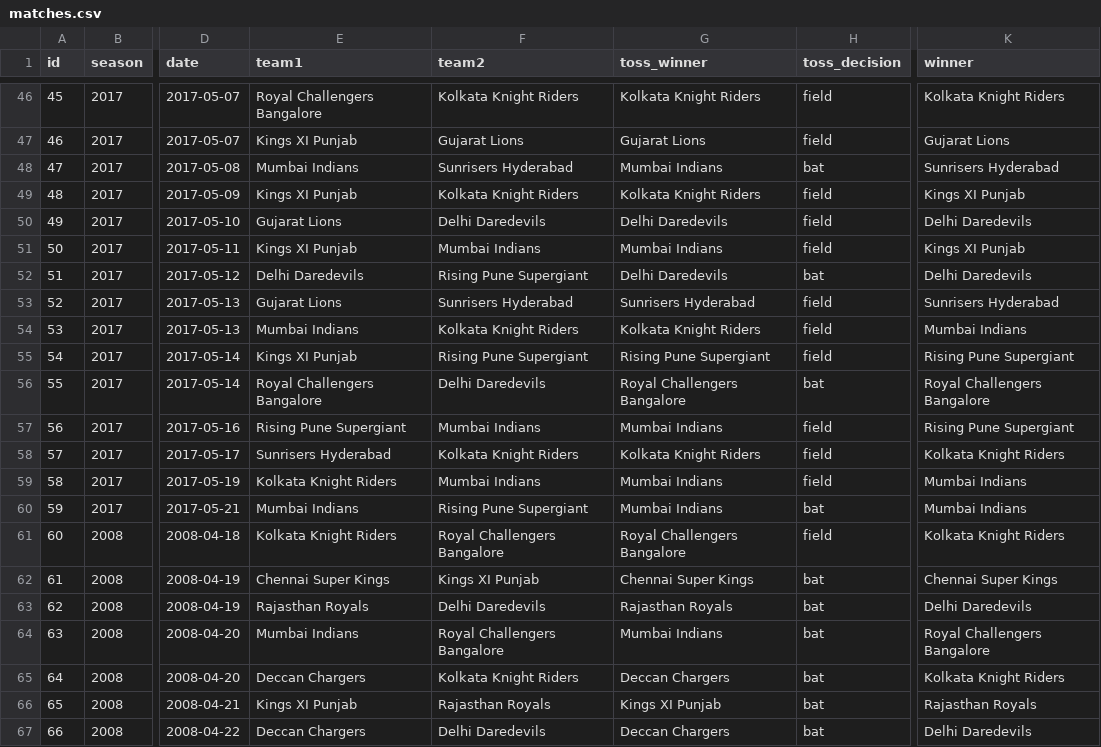
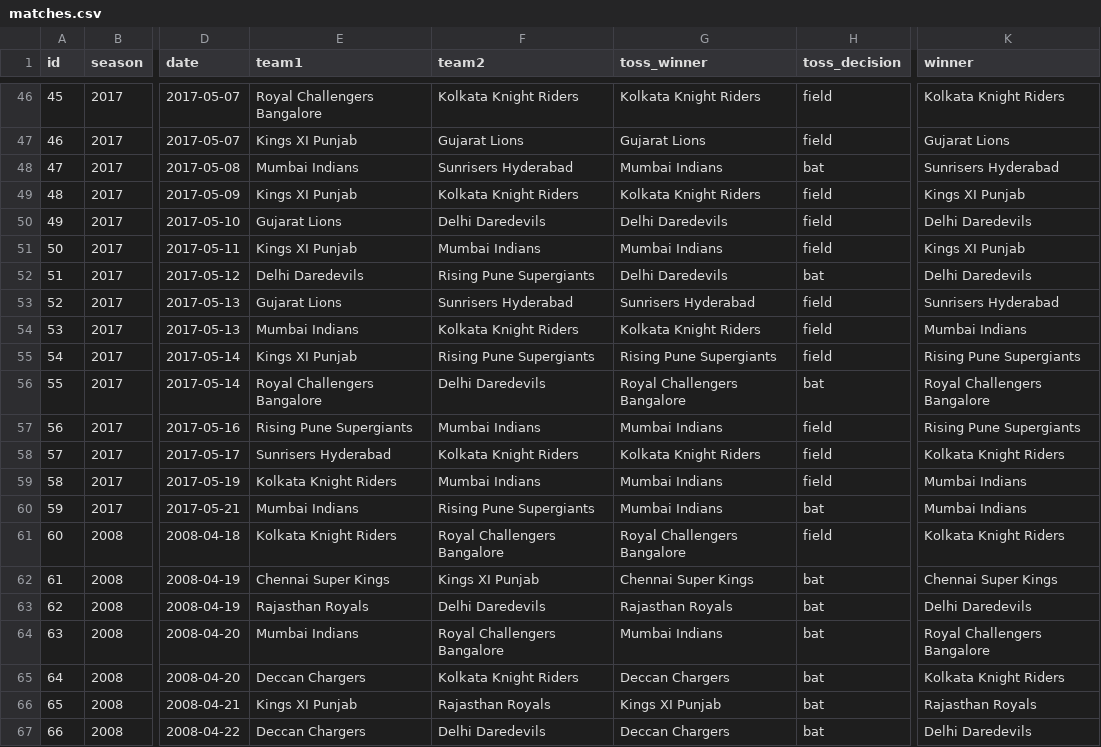
Before and after one commit to VishalBC51/dataproject-vishal-, a CSV file: data/matches.csv, drawn as a sheet; only a part is shown, gaps mark what is left out; the diff covers the shown part only; the diff names each change by its address in the sheet, - before the commit and + after, or states it on an @@ line.

```diff
--- a/data/matches.csv
+++ b/data/matches.csv
-F52 (team2): Rising Pune Supergiant
+F52 (team2): Rising Pune Supergiants
-F55 (team2): Rising Pune Supergiant
+F55 (team2): Rising Pune Supergiants
-G55 (toss_winner): Rising Pune Supergiant
+G55 (toss_winner): Rising Pune Supergiants
-K55 (winner): Rising Pune Supergiant
+K55 (winner): Rising Pune Supergiants
-E57 (team1): Rising Pune Supergiant
+E57 (team1): Rising Pune Supergiants
-K57 (winner): Rising Pune Supergiant
+K57 (winner): Rising Pune Supergiants
-F60 (team2): Rising Pune Supergiant
+F60 (team2): Rising Pune Supergiants
```
Also changed, not shown: 25 edited cells elsewhere in this file, 11 other files.
